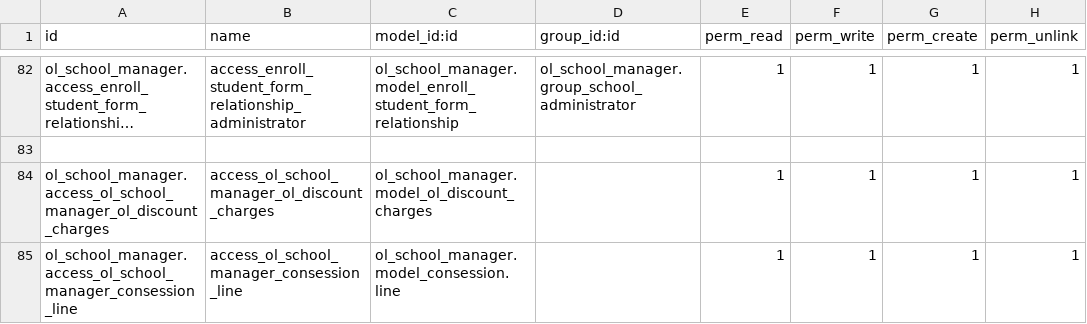
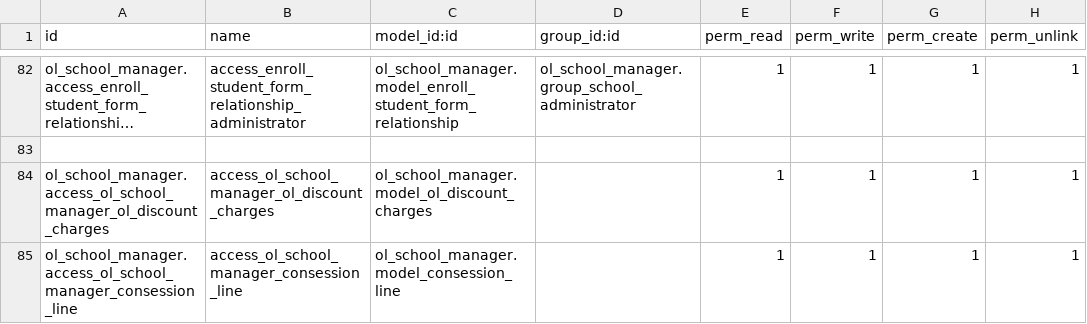
Before and after one commit to Odolution/lacas, a CSV file: ol_school_manager/security/ir.model.access.csv, drawn as a sheet; only a part is shown, gaps mark what is left out; long unchanged cells end in …; the diff names each change by its address in the sheet, - before the commit and + after, or states it on an @@ line.

Commit message:
Update ir.model.access.csv

```diff
--- a/ol_school_manager/security/ir.model.access.csv
+++ b/ol_school_manager/security/ir.model.access.csv
-C85 (model_id:id): ol_school_manager.model_consession.line
+C85 (model_id:id): ol_school_manager.model_consession_line
```
